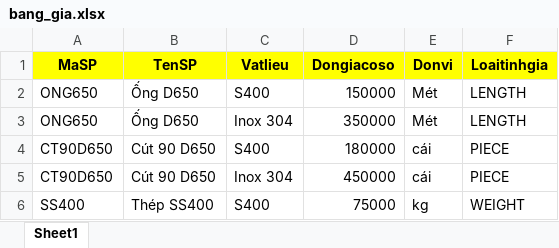
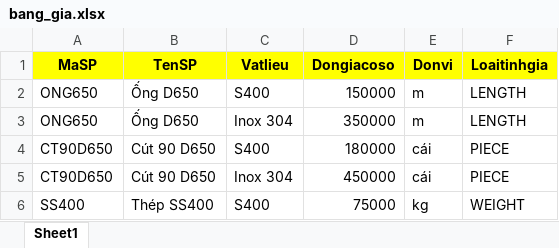
Before and after one commit to 20020899-debug/quote-web, an Excel workbook: quote-web/bang_gia.xlsx, sheet Sheet1, drawn as a sheet; values as stored, in another font and other column widths than the file's, no borders; the diff names each change by its address in the sheet, - before the commit and + after, or states it on an @@ line.

Commit message:
Add files via upload

```diff
--- a/quote-web/bang_gia.xlsx (sheet Sheet1)
+++ b/quote-web/bang_gia.xlsx (sheet Sheet1)
-E2:E3 (Donvi): Mét
+E2:E3 (Donvi): m
```
